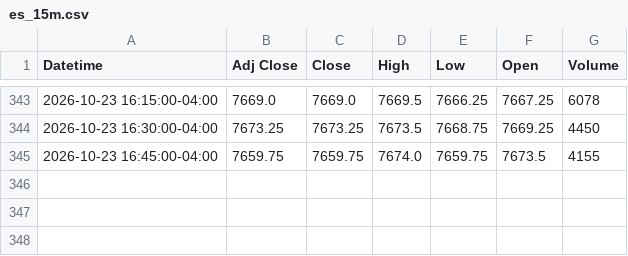
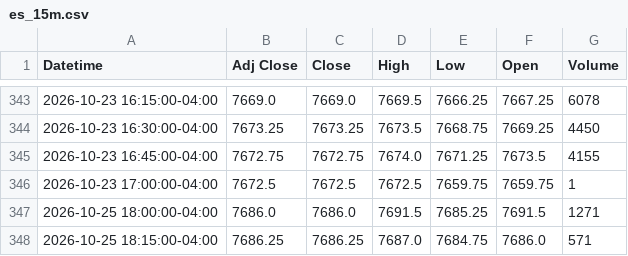
Before and after one commit to Jordan4369/mes-data, a CSV file: data/es_15m.csv, drawn as a sheet; only a part is shown, gaps mark what is left out.

Commit message:
update data

```diff
--- a/data/es_15m.csv
+++ b/data/es_15m.csv
@@ -344,2 +344,5 @@ Datetime,Adj Close,Close,High,Low,Open,Volume
 2026-10-23 16:30:00-04:00,7673.25,7673.25,7673.5,7668.75,7669.25,4450
-2026-10-23 16:45:00-04:00,7659.75,7659.75,7674.0,7659.75,7673.5,4155
+2026-10-23 16:45:00-04:00,7672.75,7672.75,7674.0,7671.25,7673.5,4155
+2026-10-23 17:00:00-04:00,7672.5,7672.5,7672.5,7659.75,7659.75,1
+2026-10-25 18:00:00-04:00,7686.0,7686.0,7691.5,7685.25,7691.5,1271
+2026-10-25 18:15:00-04:00,7686.25,7686.25,7687.0,7684.75,7686.0,571
```
Also changed, not shown: data/es_1h.csv.
